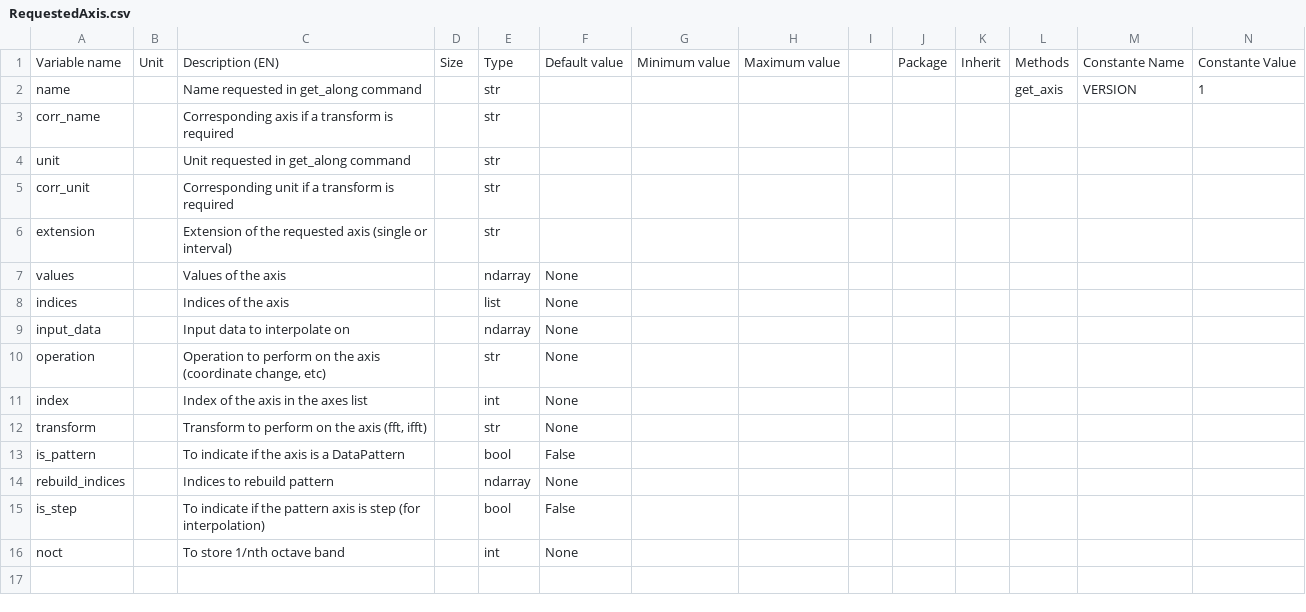
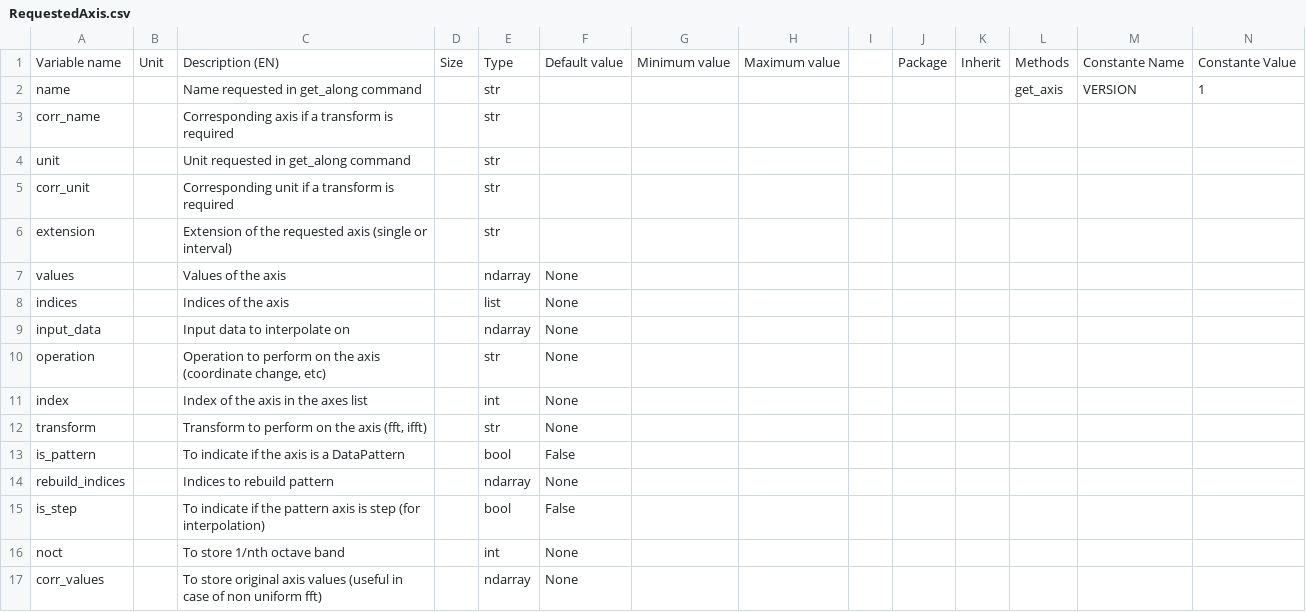
Before and after one commit to Eomys/SciDataTool, a CSV file: SciDataTool/Generator/ClassesRef/RequestedAxis.csv, drawn as a sheet; only a part is shown; rows hold the shown columns only; the diff names each change by its address in the sheet, - before the commit and + after, or states it on an @@ line.

Commit message:
[NF] add corr_values in RequestedAxis to store original time/space values in case of fft, or freqs/wavenumber in case of ifft

```diff
--- a/SciDataTool/Generator/ClassesRef/RequestedAxis.csv
+++ b/SciDataTool/Generator/ClassesRef/RequestedAxis.csv
+row 17: corr_values |  | To store original axis values (useful in case of non uniform fft) |  | ndarray | None
```
Also changed, not shown: 2 other files.
